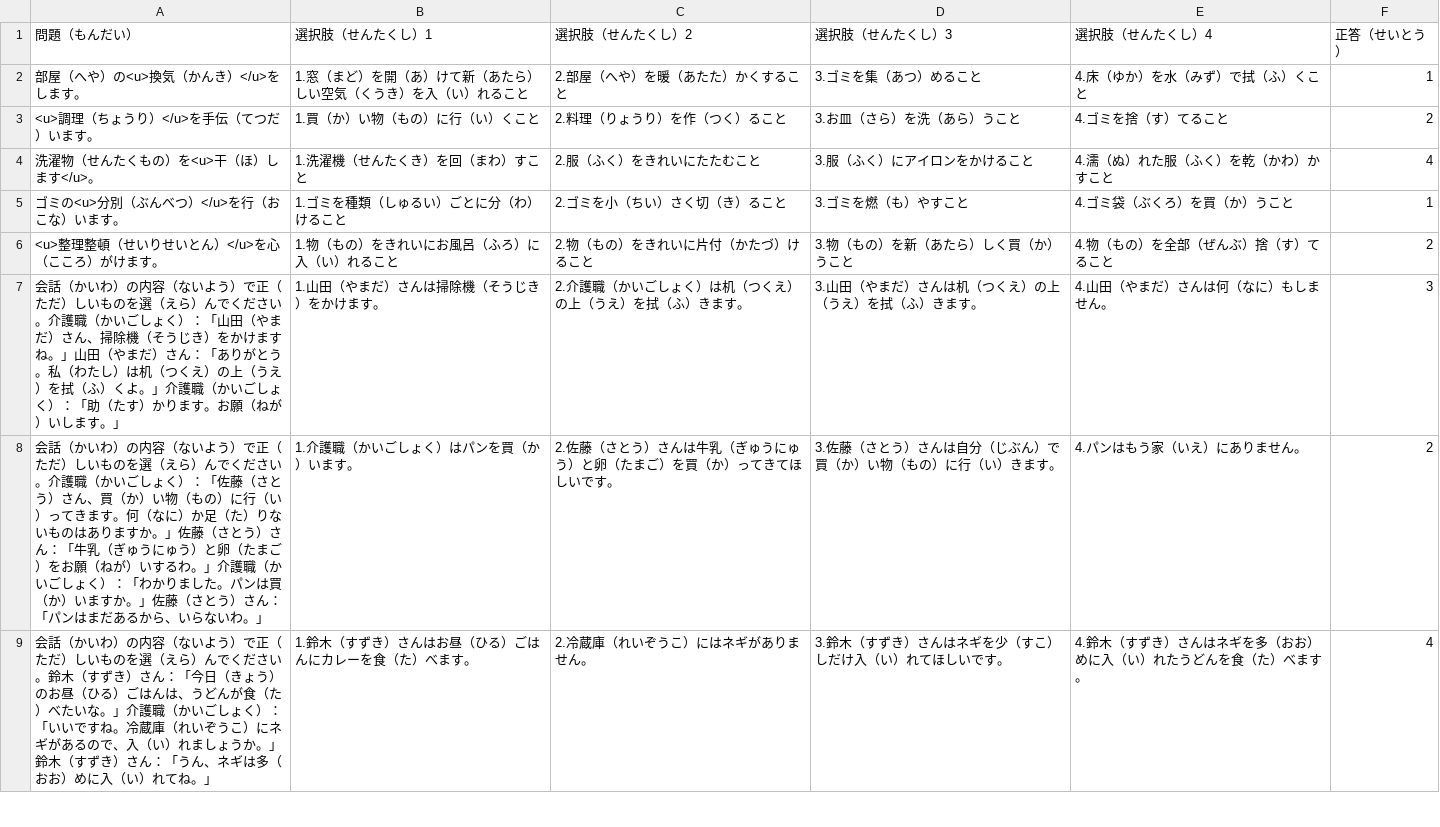
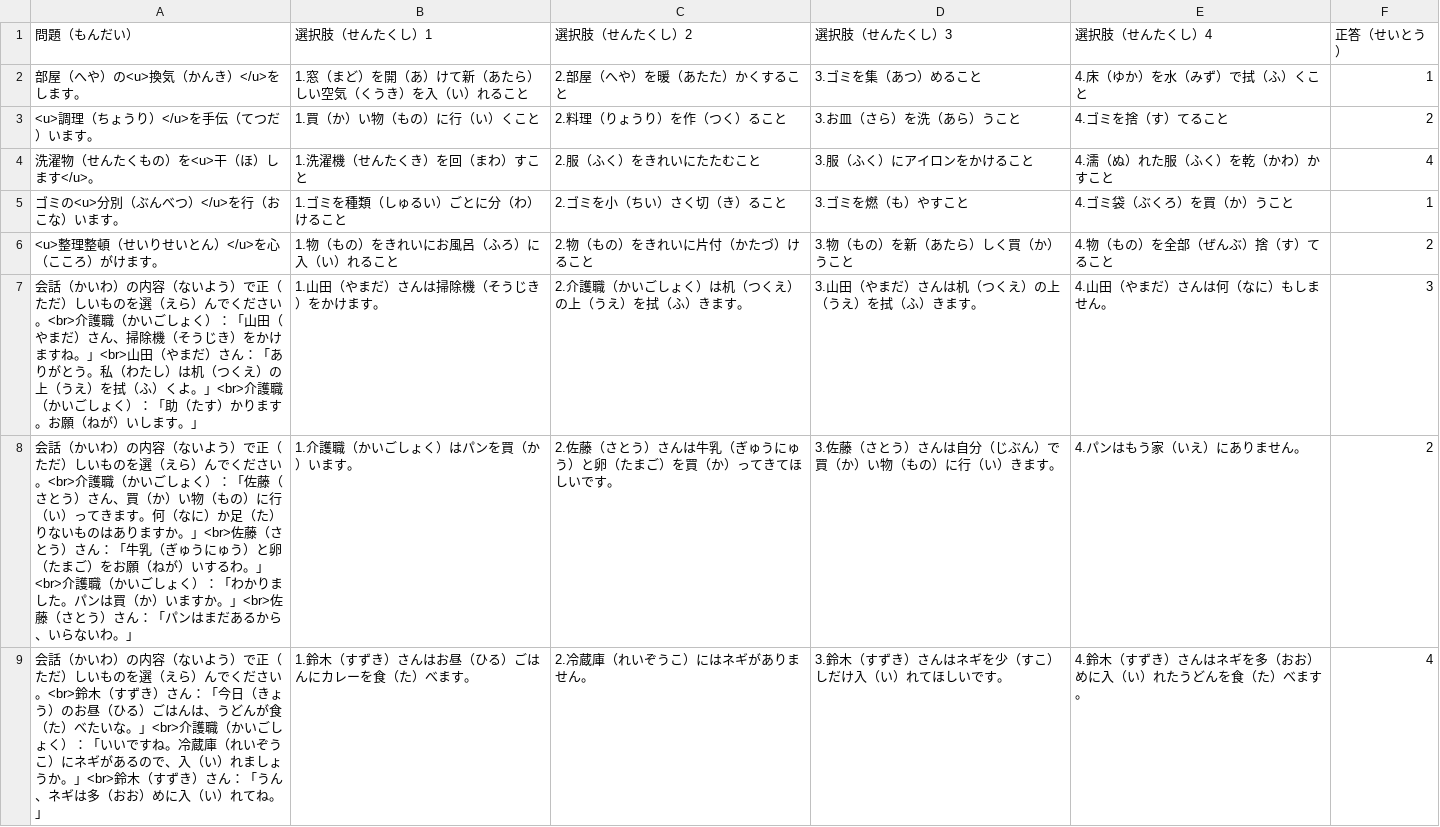
Before and after one commit to K2064083/Nursing_Care_Japanese_Language, a CSV file: data/set06.csv, drawn as a sheet; only a part is shown; the diff covers the shown part only.

Commit message:
Update set06.csv

```diff
--- a/data/set06.csv
+++ b/data/set06.csv
@@ -6,4 +6,4 @@
 <u>整理整頓（せいりせいとん）</u>を心（こころ）がけます。,1.物（もの）をきれいにお風呂（ふろ）に入（い）れること,2.物（もの）をきれいに片付（かたづ）けること,3.物（もの）を新（あたら）しく買（か）うこと,4.物（もの）を全部（ぜんぶ）捨（す）てること,2
-会話（かいわ）の内容（ないよう）で正（ただ）しいものを選（えら）んでください。介護職（かいごしょく）：「山田（やまだ）さん、掃除機（そうじき）をかけますね。」山田（やまだ）さん：「ありがとう。私（わたし）は机（つくえ）の上（うえ）を拭（ふ）くよ。」介護職（かいごしょく）：「助（たす）かります。お願（ねが）いします。」,1.山田（やまだ）さんは掃除機（そうじき）をかけます。,2.介護職（かいごしょく）は机（つくえ）の上（うえ）を拭（ふ）きます。,3.山田（やまだ）さんは机（つくえ）の上（うえ）を拭（ふ）きます。,4.山田（やまだ）さんは何（なに）もしません。,3
-会話（かいわ）の内容（ないよう）で正（ただ）しいものを選（えら）んでください。介護職（かいごしょく）：「佐藤（さとう）さん、買（か）い物（もの）に行（い）ってきます。何（なに）か足（た）りないものはありますか。」佐藤（さとう）さん：「牛乳（ぎゅうにゅう）と卵（たまご）をお願（ねが）いするわ。」介護職（かいごしょく）：「わかりました。パンは買（か）いますか。」佐藤（さとう）さん：「パンはまだあるから、いらないわ。」,1.介護職（かいごしょく）はパンを買（か）います。,2.佐藤（さとう）さんは牛乳（ぎゅうにゅう）と卵（たまご）を買（か）ってきてほしいです。,3.佐藤（さとう）さんは自分（じぶん）で買（か）い物（もの）に行（い）きます。,4.パンはもう家（いえ）にありません。,2
-会話（かいわ）の内容（ないよう）で正（ただ）しいものを選（えら）んでください。鈴木（すずき）さん：「今日（きょう）のお昼（ひる）ごはんは、うどんが食（た）べたいな。」介護職（かいごしょく）：「いいですね。冷蔵庫（れいぞうこ）にネギがあるので、入（い）れましょうか。」鈴木（すずき）さん：「うん、ネギは多（おお）めに入（い）れてね。」,1.鈴木（すずき）さんはお昼（ひる）ごはんにカレーを食（た）べます。,2.冷蔵庫（れいぞうこ）にはネギがありません。,3.鈴木（すずき）さんはネギを少（すこ）しだけ入（い）れてほしいです。,4.鈴木（すずき）さんはネギを多（おお）めに入（い）れたうどんを食（た）べます。,4
+会話（かいわ）の内容（ないよう）で正（ただ）しいものを選（えら）んでください。<br>介護職（かいごしょく）：「山田（やまだ）さん、掃除機（そうじき）をかけますね。」<br>山田（やまだ）さん：「ありがとう。私（わたし）は机（つくえ）の上（うえ）を拭（ふ）くよ。」<br>介護職（かいごしょく）：「助（たす）かります。お願（ねが）いします。」,1.山田（やまだ）さんは掃除機（そうじき）をかけます。,2.介護職（かいごしょく）は机（つくえ）の上（うえ）を拭（ふ）きます。,3.山田（やまだ）さんは机（つくえ）の上（うえ）を拭（ふ）きます。,4.山田（やまだ）さんは何（なに）もしません。,3
+会話（かいわ）の内容（ないよう）で正（ただ）しいものを選（えら）んでください。<br>介護職（かいごしょく）：「佐藤（さとう）さん、買（か）い物（もの）に行（い）ってきます。何（なに）か足（た）りないものはありますか。」<br>佐藤（さとう）さん：「牛乳（ぎゅうにゅう）と卵（たまご）をお願（ねが）いするわ。」<br>介護職（かいごしょく）：「わかりました。パンは買（か）いますか。」<br>佐藤（さとう）さん：「パンはまだあるから、いらないわ。」,1.介護職（かいごしょく）はパンを買（か）います。,2.佐藤（さとう）さんは牛乳（ぎゅうにゅう）と卵（たまご）を買（か）ってきてほしいです。,3.佐藤（さとう）さんは自分（じぶん）で買（か）い物（もの）に行（い）きます。,4.パンはもう家（いえ）にありません。,2
+会話（かいわ）の内容（ないよう）で正（ただ）しいものを選（えら）んでください。<br>鈴木（すずき）さん：「今日（きょう）のお昼（ひる）ごはんは、うどんが食（た）べたいな。」<br>介護職（かいごしょく）：「いいですね。冷蔵庫（れいぞうこ）にネギがあるので、入（い）れましょうか。」<br>鈴木（すずき）さん：「うん、ネギは多（おお）めに入（い）れてね。」,1.鈴木（すずき）さんはお昼（ひる）ごはんにカレーを食（た）べます。,2.冷蔵庫（れいぞうこ）にはネギがありません。,3.鈴木（すずき）さんはネギを少（すこ）しだけ入（い）れてほしいです。,4.鈴木（すずき）さんはネギを多（おお）めに入（い）れたうどんを食（た）べます。,4
```
Also changed, not shown: 7 edited cells elsewhere in this file.
